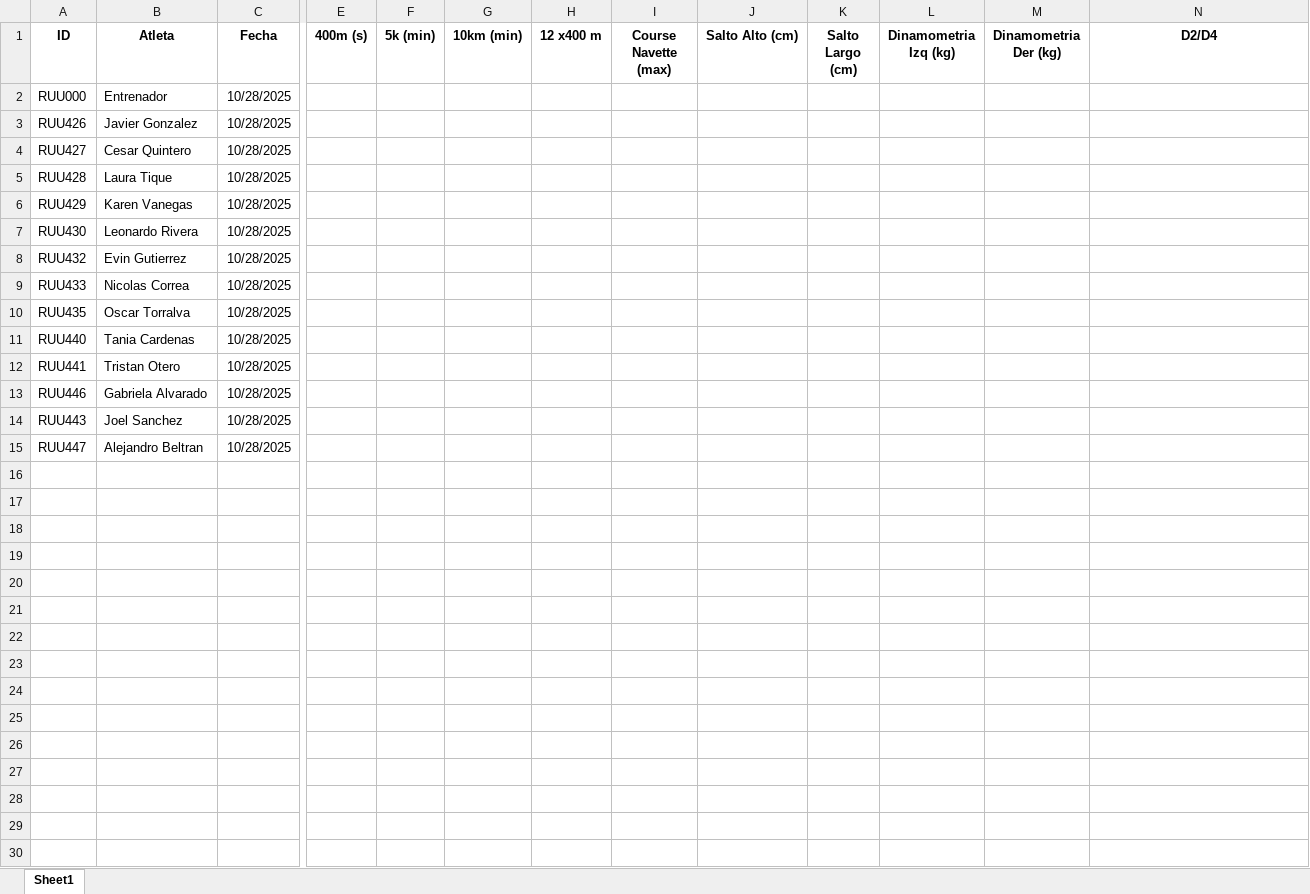
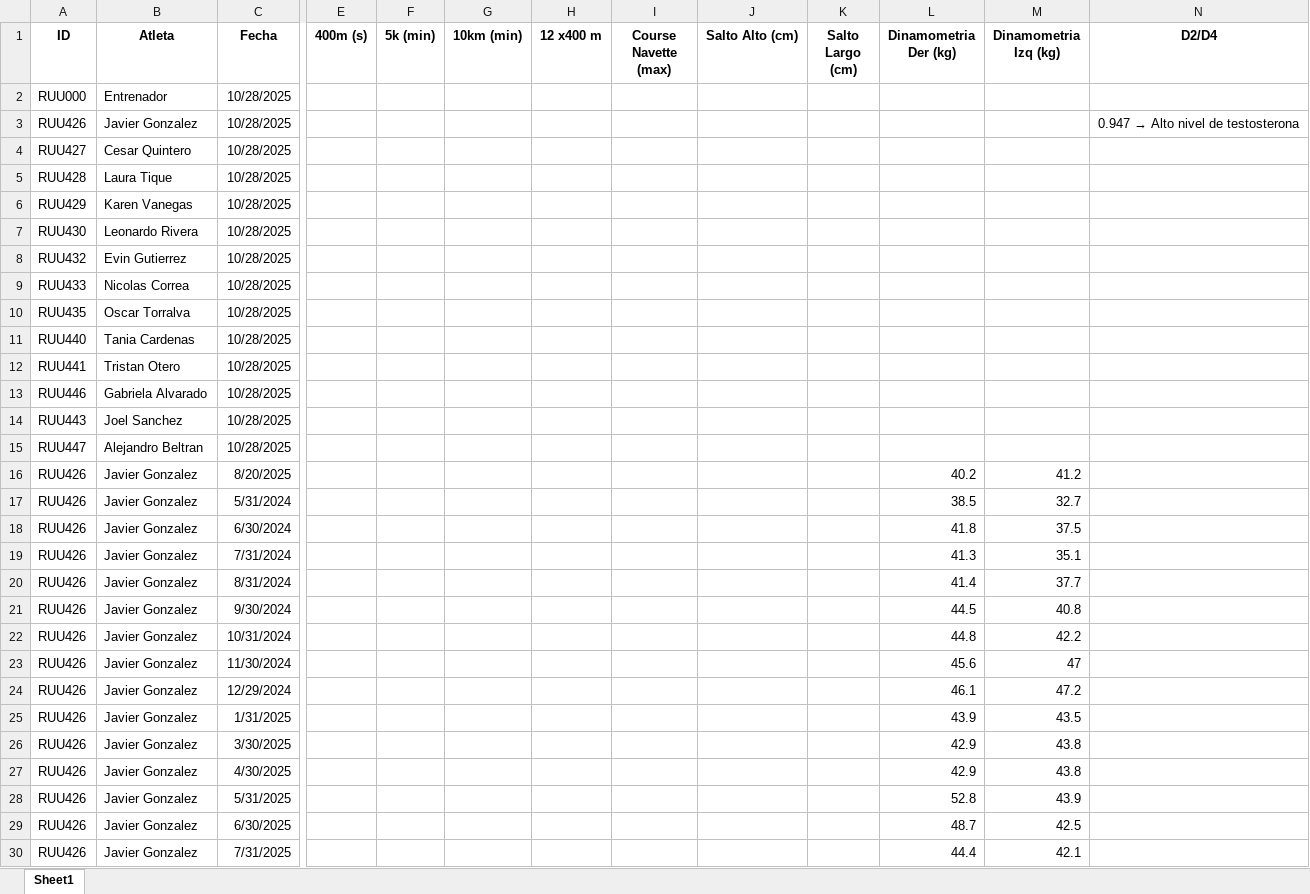
Before and after one commit to kean-bionics/Gestor-deportivo-keansports, an Excel workbook: test_results.xlsx, sheet Sheet1, drawn as a sheet; only a part is shown, gaps mark what is left out; values as stored, in another font and other column widths than the file's, no borders; removed rows and columns are numbered as before the commit, all else as after; rows hold the shown columns only; the diff names each change by its address in the sheet, - before the commit and + after, or states it on an @@ line.

Commit message:
Add files via upload

```diff
--- a/test_results.xlsx (sheet Sheet1)
+++ b/test_results.xlsx (sheet Sheet1)
-column L (Dinamometria Izq (kg)), empty
+column M (Dinamometria Izq (kg)), empty
@@ N3 (D2/D4): (empty) → 0.947 → Alto nivel de testosterona @@
+row 16: RUU426 | Javier Gonzalez | 8/20/2025 |  |  |  |  |  |  |  | 40.2 | 41.2
+row 17: RUU426 | Javier Gonzalez | 5/31/2024 |  |  |  |  |  |  |  | 38.5 | 32.7
+row 18: RUU426 | Javier Gonzalez | 6/30/2024 |  |  |  |  |  |  |  | 41.8 | 37.5
+row 19: RUU426 | Javier Gonzalez | 7/31/2024 |  |  |  |  |  |  |  | 41.3 | 35.1
+row 20: RUU426 | Javier Gonzalez | 8/31/2024 |  |  |  |  |  |  |  | 41.4 | 37.7
+row 21: RUU426 | Javier Gonzalez | 9/30/2024 |  |  |  |  |  |  |  | 44.5 | 40.8
+row 22: RUU426 | Javier Gonzalez | 10/31/2024 |  |  |  |  |  |  |  | 44.8 | 42.2
+row 23: RUU426 | Javier Gonzalez | 11/30/2024 |  |  |  |  |  |  |  | 45.6 | 47
+row 24: RUU426 | Javier Gonzalez | 12/29/2024 |  |  |  |  |  |  |  | 46.1 | 47.2
+row 25: RUU426 | Javier Gonzalez | 1/31/2025 |  |  |  |  |  |  |  | 43.9 | 43.5
+row 26: RUU426 | Javier Gonzalez | 3/30/2025 |  |  |  |  |  |  |  | 42.9 | 43.8
+row 27: RUU426 | Javier Gonzalez | 4/30/2025 |  |  |  |  |  |  |  | 42.9 | 43.8
+row 28: RUU426 | Javier Gonzalez | 5/31/2025 |  |  |  |  |  |  |  | 52.8 | 43.9
+row 29: RUU426 | Javier Gonzalez | 6/30/2025 |  |  |  |  |  |  |  | 48.7 | 42.5
+row 30: RUU426 | Javier Gonzalez | 7/31/2025 |  |  |  |  |  |  |  | 44.4 | 42.1
```
